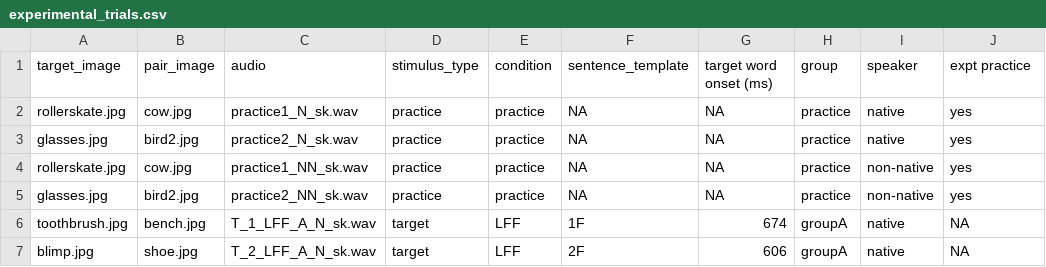
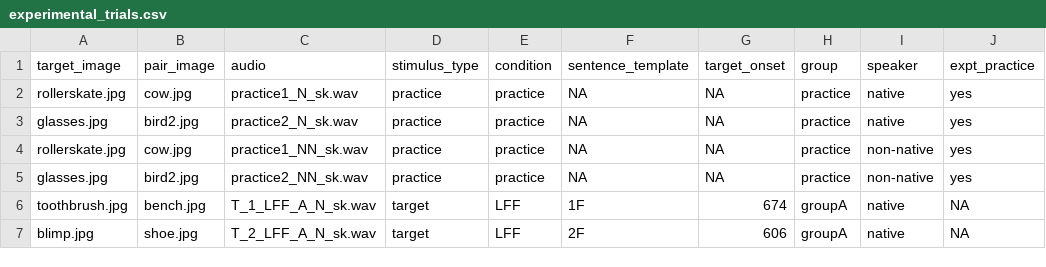
Before and after one commit to mmbcorley/bosker-eyetracking, a CSV file: experimental_trials.csv, drawn as a sheet; only a part is shown.

```diff
--- a/experimental_trials.csv
+++ b/experimental_trials.csv
@@ -1,2 +1,2 @@
-target_image,pair_image,audio,stimulus_type,condition,sentence_template,target word onset (ms),group,speaker,expt practice
+target_image,pair_image,audio,stimulus_type,condition,sentence_template,target_onset,group,speaker,expt_practice
 rollerskate.jpg,cow.jpg,practice1_N_sk.wav,practice,practice,NA,NA,practice,native,yes
```
Also changed, not shown: 1 other file.
